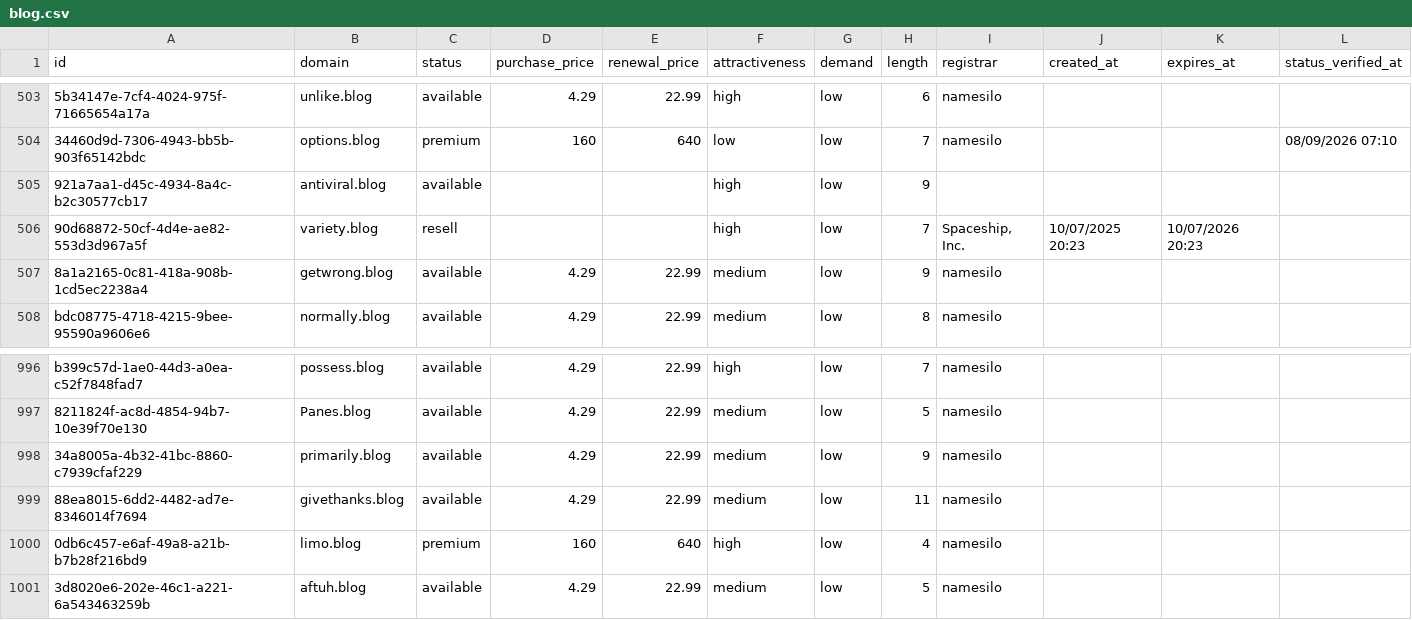
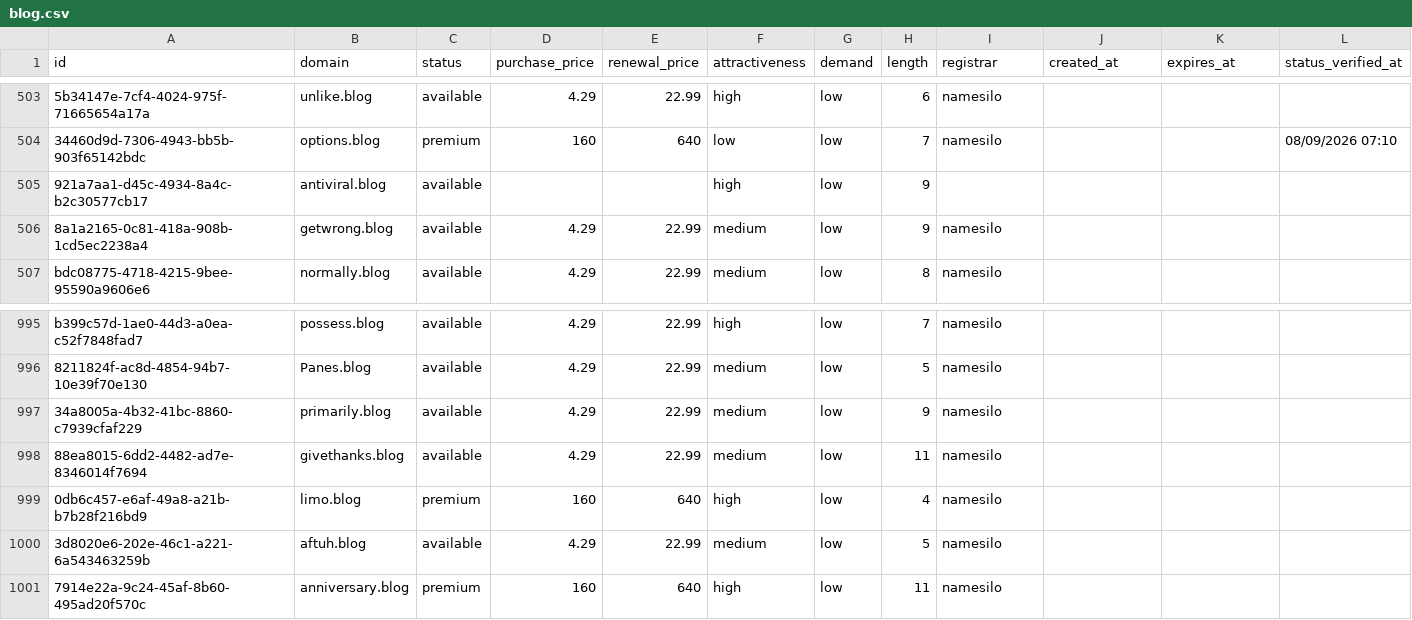
Before and after one commit to UniqueDomains/blog-oneword-domains, a CSV file: blog.csv, drawn as a sheet; only a part is shown, gaps mark what is left out; removed rows and columns are numbered as before the commit, all else as after; the diff names each change by its address in the sheet, - before the commit and + after, or states it on an @@ line.

Commit message:
Domains update

```diff
--- a/blog.csv
+++ b/blog.csv
-row 506: 90d68872-50cf-4d4e-ae82-553d3d967a5f | variety.blog | resell |  |  | high | low | 7 | Spaceship, Inc. | 10/07/2025 20:23 | 10/07/2026 20:23
+row 1001: 7914e22a-9c24-45af-8b60-495ad20f570c | anniversary.blog | premium | 160 | 640 | high | low | 11 | namesilo
```
Also changed, not shown: 4 other files.
